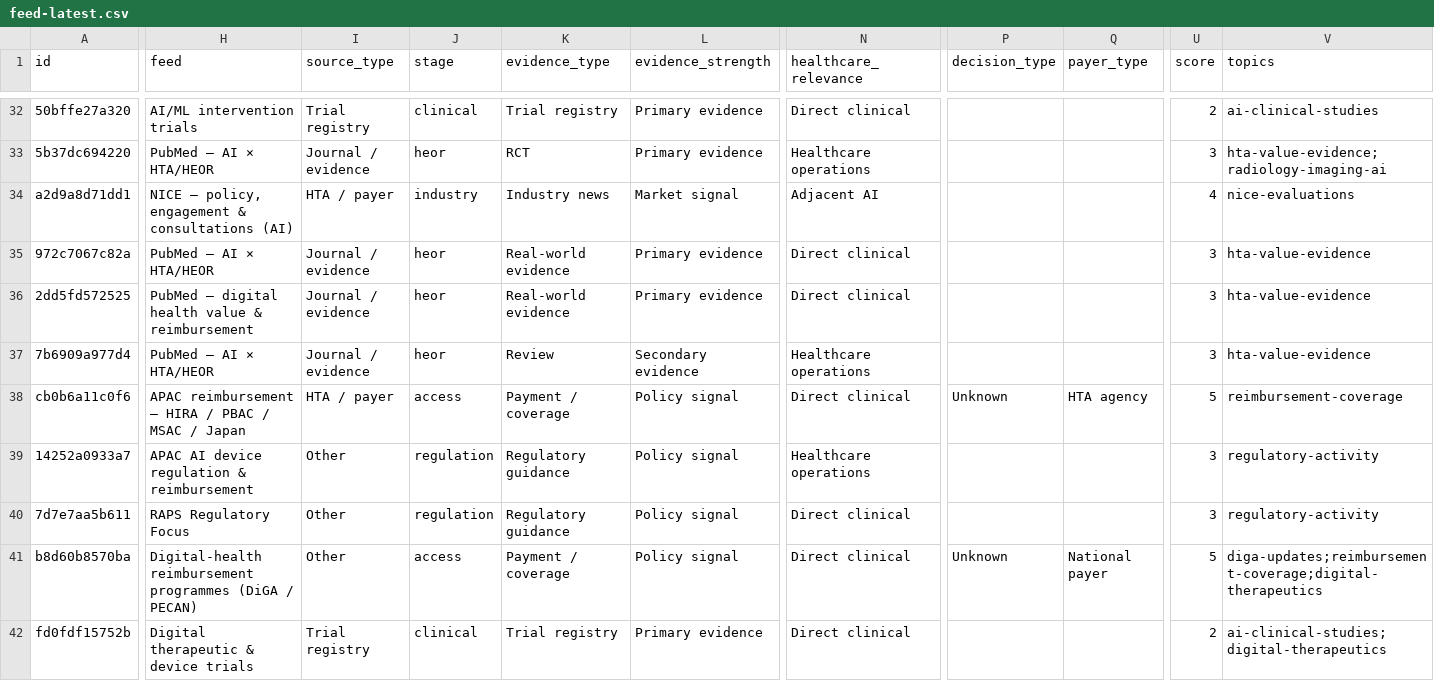
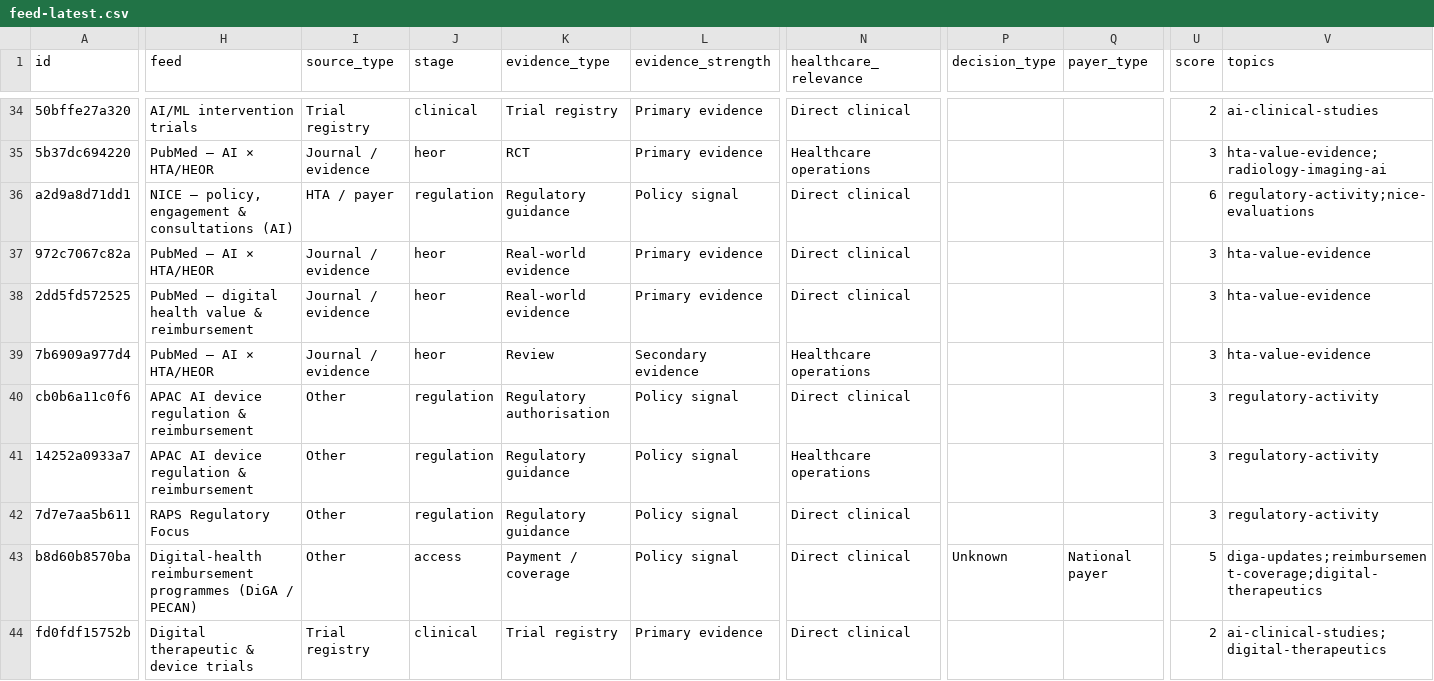
Before and after one commit to asarmah123/ai-health-evidence-monitor, a CSV file: docs/data/feed-latest.csv, drawn as a sheet; only a part is shown, gaps mark what is left out; addresses are those after the commit; the diff covers the shown part only; the diff names each change by its address in the sheet, - before the commit and + after, or states it on an @@ line.

Commit message:
feed: 2026-08-24

```diff
--- a/docs/data/feed-latest.csv
+++ b/docs/data/feed-latest.csv
-J36 (stage): industry
+J36 (stage): regulation
-K36 (evidence_type): Industry news
+K36 (evidence_type): Regulatory guidance
-L36 (evidence_strength): Market signal
+L36 (evidence_strength): Policy signal
-N36 (healthcare_relevance): Adjacent AI
+N36 (healthcare_relevance): Direct clinical
-U36 (score): 4
+U36 (score): 6
-V36 (topics): nice-evaluations
+V36 (topics): regulatory-activity;nice-evaluations
-H40 (feed): APAC reimbursement — HIRA / PBAC / MSAC / Japan
+H40 (feed): APAC AI device regulation & reimbursement
-I40 (source_type): HTA / payer
+I40 (source_type): Other
-J40 (stage): access
+J40 (stage): regulation
-K40 (evidence_type): Payment / coverage
+K40 (evidence_type): Regulatory authorisation
-P40 (decision_type): Unknown
+P40 (decision_type): (empty)
-Q40 (payer_type): HTA agency
+Q40 (payer_type): (empty)
-U40 (score): 5
+U40 (score): 3
-V40 (topics): reimbursement-coverage
+V40 (topics): regulatory-activity
```
Also changed, not shown: 8 added rows and 2 removed rows elsewhere in this file, 24 other files.
